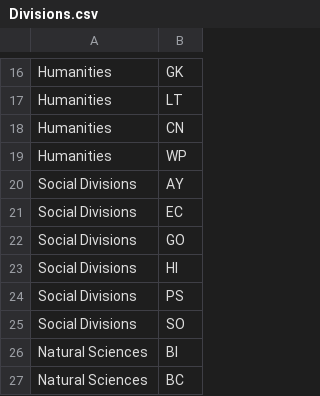
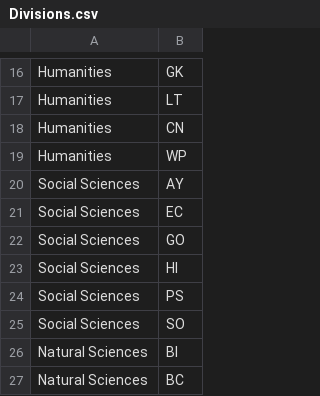
Before and after one commit to mgimond/Colby-summer-R-workshop-2019, a CSV file: Divisions.csv, drawn as a sheet; only a part is shown, gaps mark what is left out.

Commit message:
Add files via upload

```diff
--- a/Divisions.csv
+++ b/Divisions.csv
@@ -19,8 +19,8 @@ Humanities,CN
 Humanities,WP
-Social Divisions,AY
-Social Divisions,EC
-Social Divisions,GO
-Social Divisions,HI
-Social Divisions,PS
-Social Divisions,SO
+Social Sciences,AY
+Social Sciences,EC
+Social Sciences,GO
+Social Sciences,HI
+Social Sciences,PS
+Social Sciences,SO
 Natural Sciences,BI
```
